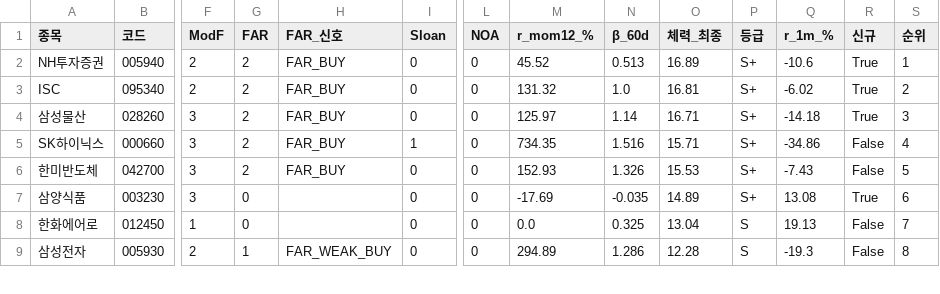
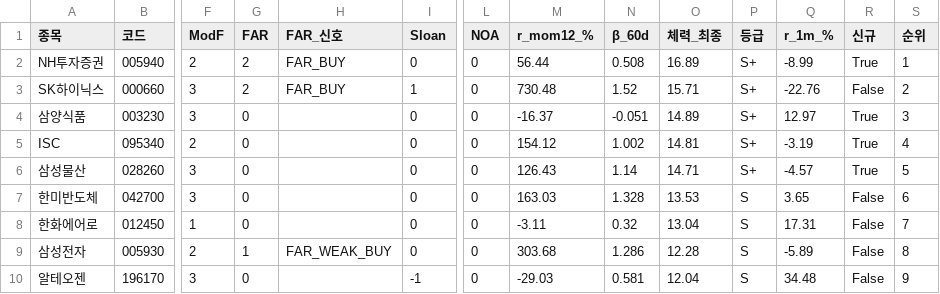
Before and after one commit to luminae21-source/jinwoo-quant-auto, a CSV file: docs/v37_1_scores.csv, drawn as a sheet; only a part is shown, gaps mark what is left out; removed rows and columns are numbered as before the commit, all else as after; rows hold the shown columns only; the diff covers the shown part only; the diff names each change by its address in the sheet, - before the commit and + after, or states it on an @@ line.

```diff
--- a/docs/v37_1_scores.csv
+++ b/docs/v37_1_scores.csv
-M2 (r_mom12_%): 45.52
+M2 (r_mom12_%): 56.44
-N2 (β_60d): 0.513
+N2 (β_60d): 0.508
-Q2 (r_1m_%): -10.6
+Q2 (r_1m_%): -8.99
+row 3: SK하이닉스 | 000660 | 3 | 2 | FAR_BUY | 1 | 0 | 730.48 | 1.52 | 15.71 | S+ | -22.76 | False | 2
+row 4: 삼양식품 | 003230 | 3 | 0 |  | 0 | 0 | -16.37 | -0.051 | 14.89 | S+ | 12.97 | True | 3
-G5:G6 (FAR): 2
+G5:G6 (FAR): 0
-H5:H6 (FAR_신호): FAR_BUY
+H5:H6 (FAR_신호): (empty)
-M5 (r_mom12_%): 131.32
+M5 (r_mom12_%): 154.12
-N5 (β_60d): 1.0
+N5 (β_60d): 1.002
-O5 (체력_최종): 16.81
+O5 (체력_최종): 14.81
-Q5 (r_1m_%): -6.02
+Q5 (r_1m_%): -3.19
-S5 (순위): 2
+S5 (순위): 4
-M6 (r_mom12_%): 125.97
+M6 (r_mom12_%): 126.43
-O6 (체력_최종): 16.71
+O6 (체력_최종): 14.71
-Q6 (r_1m_%): -14.18
+Q6 (r_1m_%): -4.57
-S6 (순위): 3
+S6 (순위): 5
-row 5: SK하이닉스 | 000660 | 3 | 2 | FAR_BUY | 1 | 0 | 734.35 | 1.516 | 15.71 | S+ | -34.86 | False | 4
-G7 (FAR): 2
+G7 (FAR): 0
-H7 (FAR_신호): FAR_BUY
+H7 (FAR_신호): (empty)
-M7 (r_mom12_%): 152.93
+M7 (r_mom12_%): 163.03
-N7 (β_60d): 1.326
+N7 (β_60d): 1.328
-O7 (체력_최종): 15.53
+O7 (체력_최종): 13.53
-P7 (등급): S+
+P7 (등급): S
-Q7 (r_1m_%): -7.43
+Q7 (r_1m_%): 3.65
-S7 (순위): 5
+S7 (순위): 6
-row 7: 삼양식품 | 003230 | 3 | 0 |  | 0 | 0 | -17.69 | -0.035 | 14.89 | S+ | 13.08 | True | 6
-M8 (r_mom12_%): 0.0
+M8 (r_mom12_%): -3.11
-N8 (β_60d): 0.325
+N8 (β_60d): 0.32
-Q8 (r_1m_%): 19.13
+Q8 (r_1m_%): 17.31
-M9 (r_mom12_%): 294.89
+M9 (r_mom12_%): 303.68
-Q9 (r_1m_%): -19.3
+Q9 (r_1m_%): -5.89
+row 10: 알테오젠 | 196170 | 3 | 0 |  | -1 | 0 | -29.03 | 0.581 | 12.04 | S | 34.48 | False | 9
```
Also changed, not shown: 1 removed row and 40 edited cells elsewhere in this file, docs/overlay_scores.csv, docs/v36_scores_latest.csv, 10 other files.
